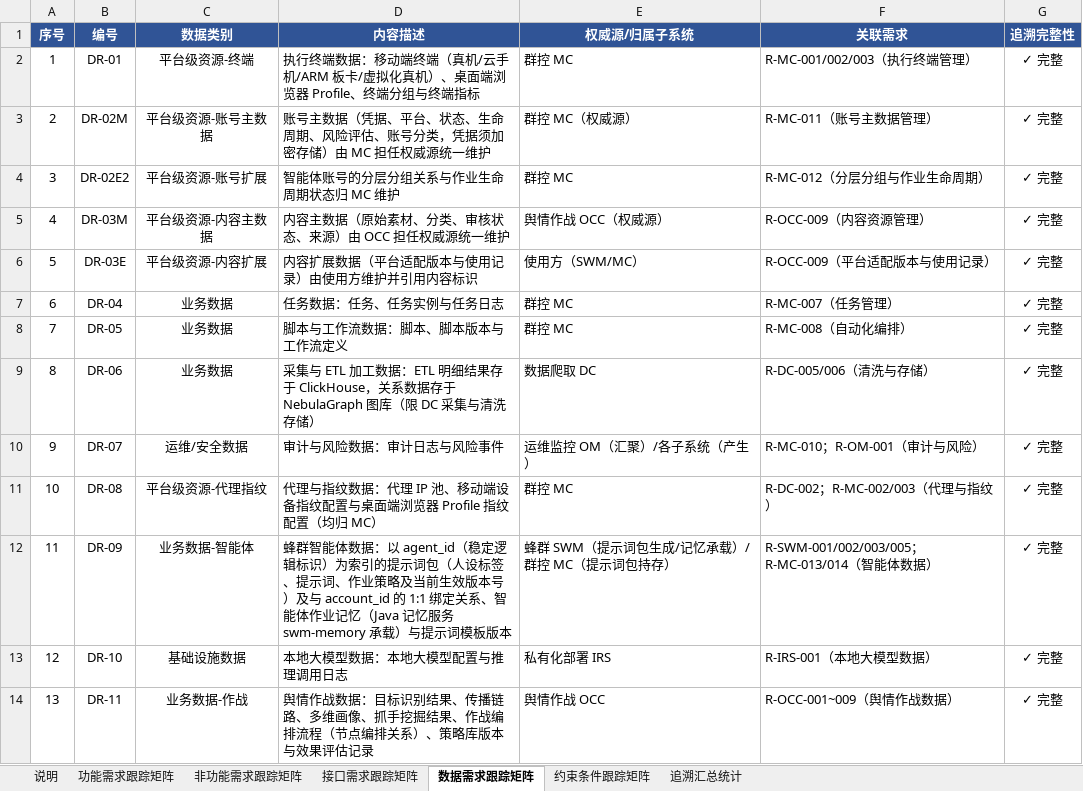
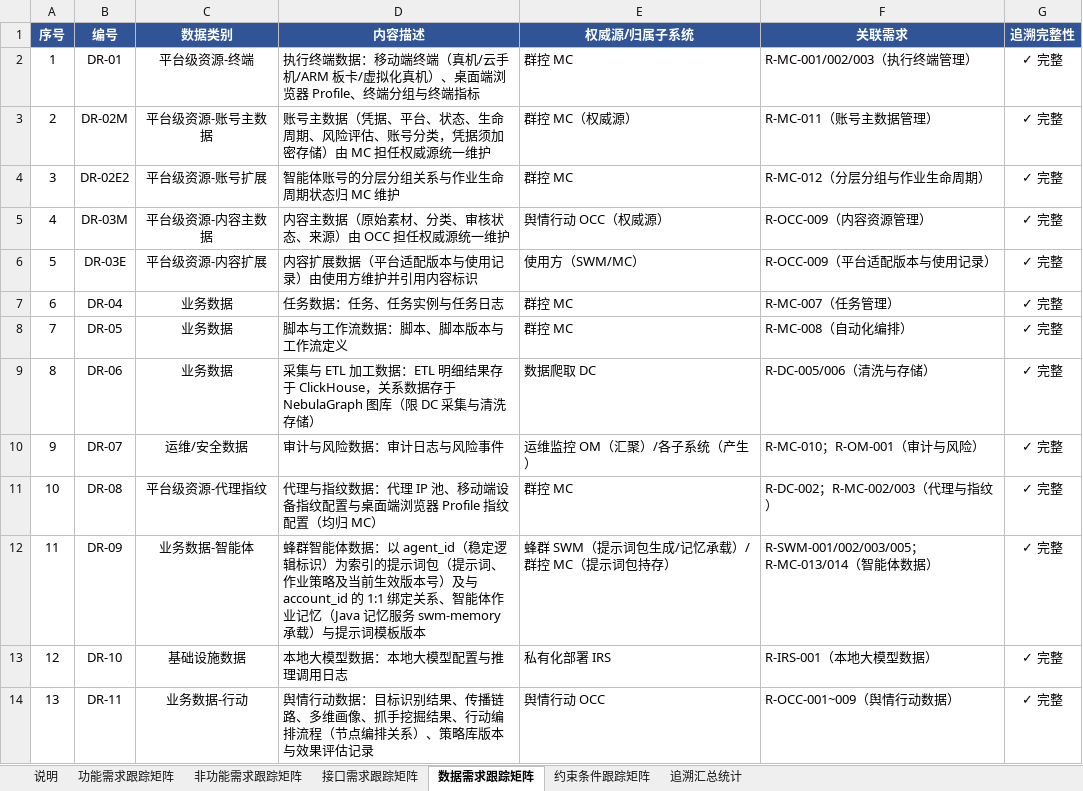
Before and after one commit to Sj-g/obsidian, an Excel workbook: 公司项目/认知作战/文档/软件需求跟踪矩阵.xlsx, sheet 数据需求跟踪矩阵, drawn as a sheet; values as stored, in another font and other column widths than the file's, no borders; the diff names each change by its address in the sheet, - before the commit and + after, or states it on an @@ line.

```diff
--- a/公司项目/认知作战/文档/软件需求跟踪矩阵.xlsx (sheet 数据需求跟踪矩阵)
+++ b/公司项目/认知作战/文档/软件需求跟踪矩阵.xlsx (sheet 数据需求跟踪矩阵)
-E5 (权威源/归属子系统): 舆情作战 OCC（权威源）
+E5 (权威源/归属子系统): 舆情行动 OCC（权威源）
-D12 (内容描述): …示词包（人设标签、提示词、…
+D12 (内容描述): …示词包（提示词、…
-C14 (数据类别): 业务数据-作战
+C14 (数据类别): 业务数据-行动
-D14 (内容描述): 舆情作战数据：目标识别结果、传播链路、多维画像、抓手挖掘结果、作战编排流程…
+D14 (内容描述): 舆情行动数据：目标识别结果、传播链路、多维画像、抓手挖掘结果、行动编排流程…
-E14 (权威源/归属子系统): 舆情作战 OCC
+E14 (权威源/归属子系统): 舆情行动 OCC
-F14 (关联需求): R-OCC-001~009（舆情作战数据）
+F14 (关联需求): R-OCC-001~009（舆情行动数据）
```
Also changed, not shown: sheet 功能需求跟踪矩阵, sheet 接口需求跟踪矩阵, sheet 约束条件跟踪矩阵, sheet 说明, sheet 追溯汇总统计, 3 other files.
